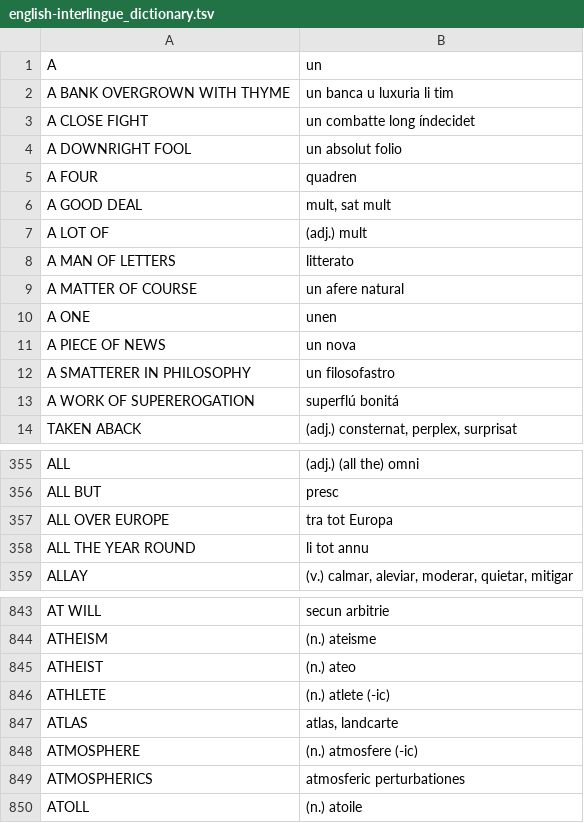
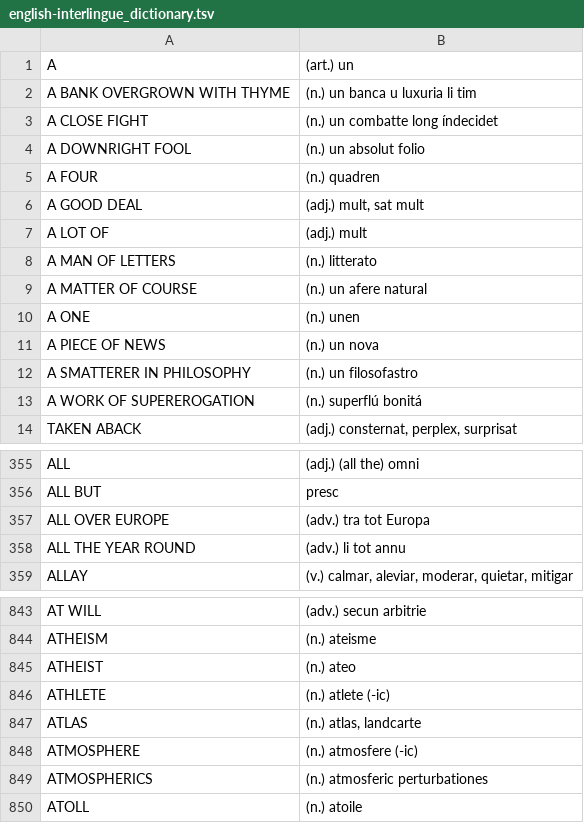
Before and after one commit to ne-alinome/english-interlingue-dictionary, a TSV file: src/english-interlingue_dictionary.tsv, drawn as a sheet; only a part is shown, gaps mark what is left out; the diff covers the shown part only; the diff names each change by its address in the sheet, - before the commit and + after, or states it on an @@ line.

```diff
--- a/src/english-interlingue_dictionary.tsv
+++ b/src/english-interlingue_dictionary.tsv
-B1: un
+B1: (art.) un
-B2: un banca u luxuria li tim
+B2: (n.) un banca u luxuria li tim
-B3: un combatte long índecidet
+B3: (n.) un combatte long índecidet
-B4: un absolut folio
+B4: (n.) un absolut folio
-B5: quadren
+B5: (n.) quadren
-B6: mult, sat mult
+B6: (adj.) mult, sat mult
-B8: litterato
+B8: (n.) litterato
-B9: un afere natural
+B9: (n.) un afere natural
-B10: unen
+B10: (n.) unen
-B11: un nova
+B11: (n.) un nova
-B12: un filosofastro
+B12: (n.) un filosofastro
-B13: superflú bonitá
+B13: (n.) superflú bonitá
-B357: tra tot Europa
+B357: (adv.) tra tot Europa
-B358: li tot annu
+B358: (adv.) li tot annu
-B843: secun arbitrie
+B843: (adv.) secun arbitrie
-B847: atlas, landcarte
+B847: (n.) atlas, landcarte
-B849: atmosferic perturbationes
+B849: (n.) atmosferic perturbationes
```
Also changed, not shown: 56 edited cells elsewhere in this file, 1 other file.
